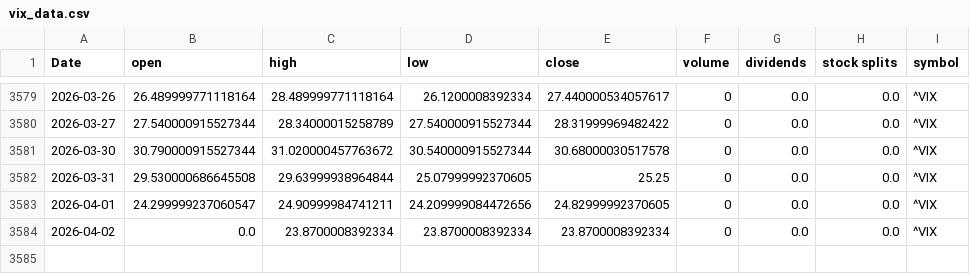
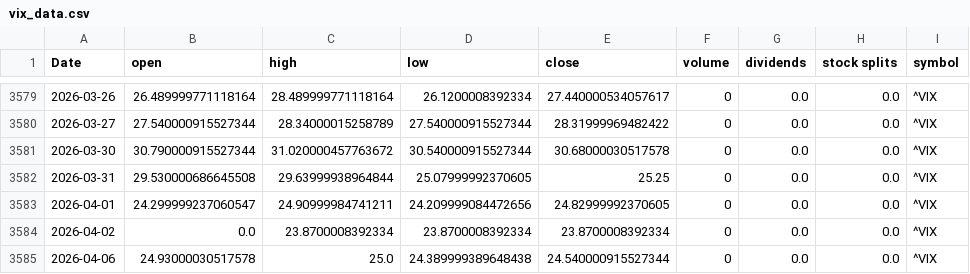
Before and after one commit to Akishai18/SignalM, a CSV file: data/vix_data.csv, drawn as a sheet; only a part is shown, gaps mark what is left out; the diff names each change by its address in the sheet, - before the commit and + after, or states it on an @@ line.

Commit message:
chore: daily data refresh 2026-04-06

```diff
--- a/data/vix_data.csv
+++ b/data/vix_data.csv
+row 3585: 2026-04-06 | 24.93000030517578 | 25.0 | 24.389999389648438 | 24.540000915527344 | 0 | 0.0 | 0.0 | ^VIX
```
Also changed, not shown: data/spy_data.csv, 23 other files.
